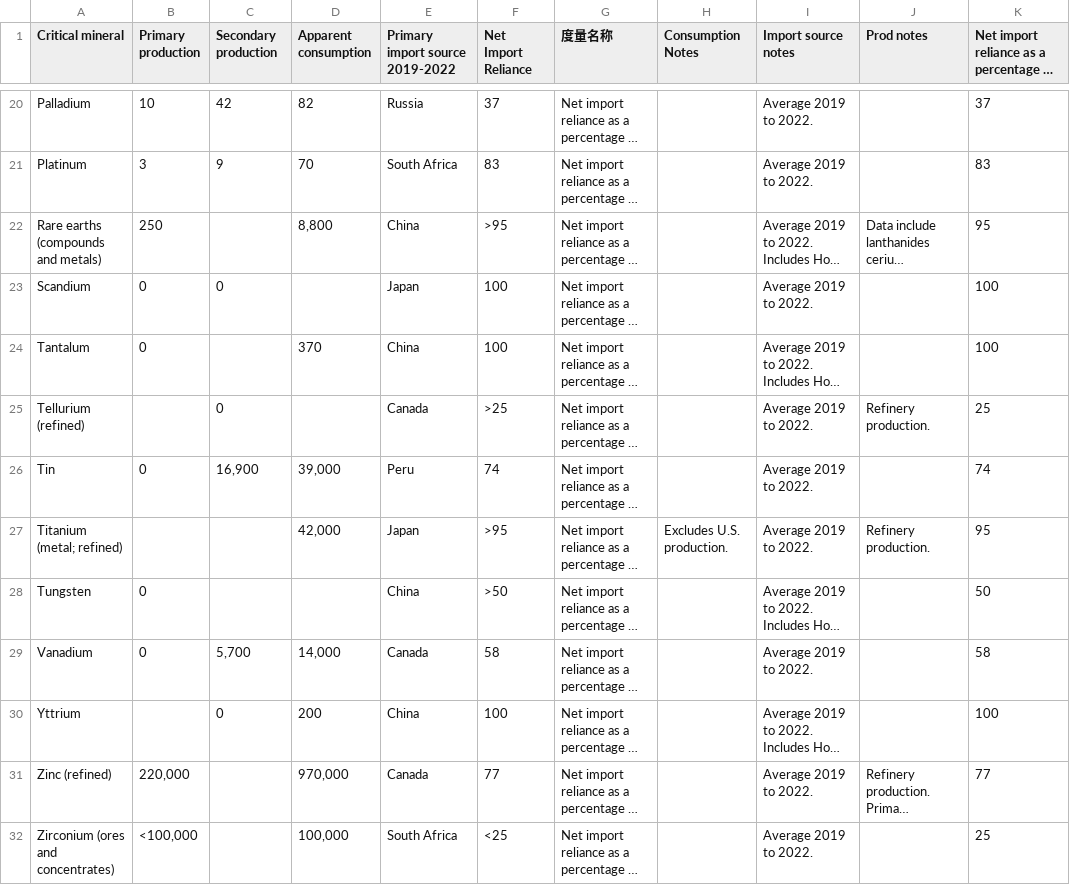
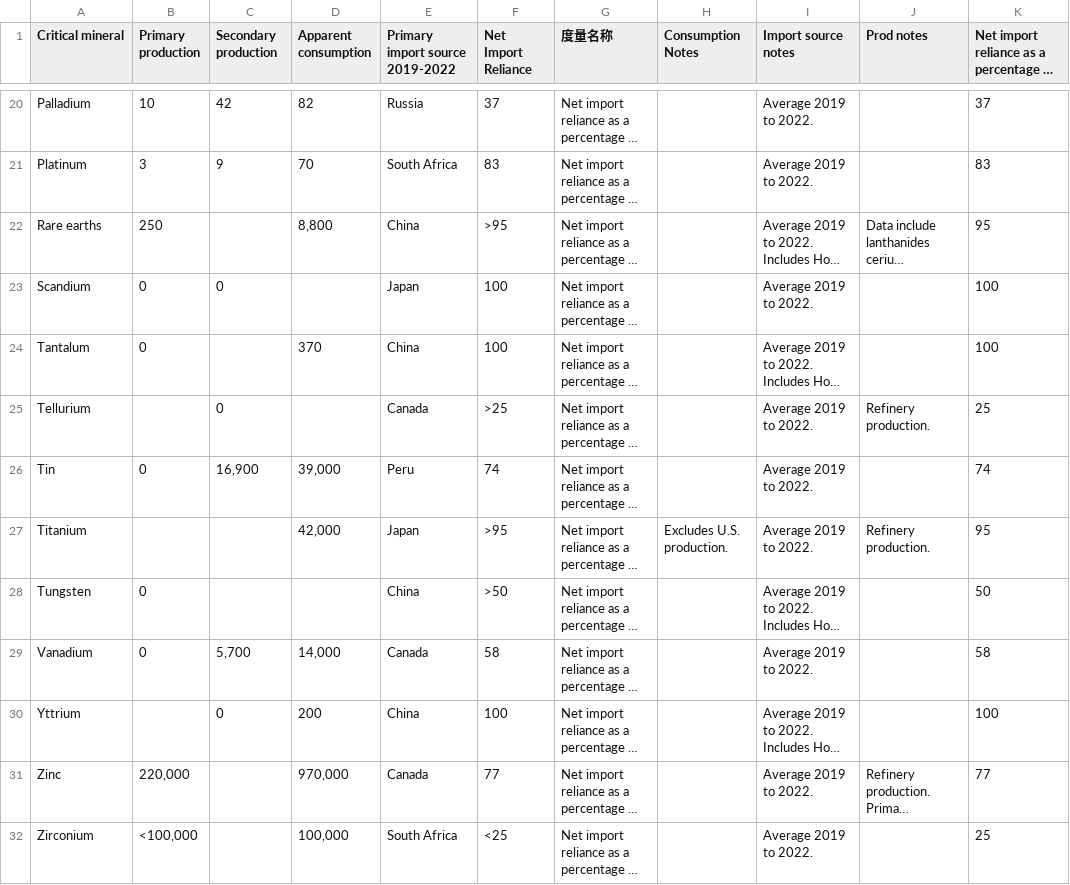
Before and after one commit to AmandaSFox/DATA608, a CSV file: critical_minerals.csv, drawn as a sheet; only a part is shown, gaps mark what is left out; long unchanged cells end in …; the diff covers the shown part only; the diff names each change by its address in the sheet, - before the commit and + after, or states it on an @@ line.

Commit message:
minerals data

```diff
--- a/critical_minerals.csv
+++ b/critical_minerals.csv
-A22 (Critical mineral): Rare earths (compounds and metals)
+A22 (Critical mineral): Rare earths
-A25 (Critical mineral): Tellurium (refined)
+A25 (Critical mineral): Tellurium
-A27 (Critical mineral): Titanium (metal; refined)
+A27 (Critical mineral): Titanium
-A31 (Critical mineral): Zinc (refined)
+A31 (Critical mineral): Zinc
-A32 (Critical mineral): Zirconium (ores and concentrates)
+A32 (Critical mineral): Zirconium
```
Also changed, not shown: 6 edited cells elsewhere in this file, mineral_categories.csv, 3 other files.
